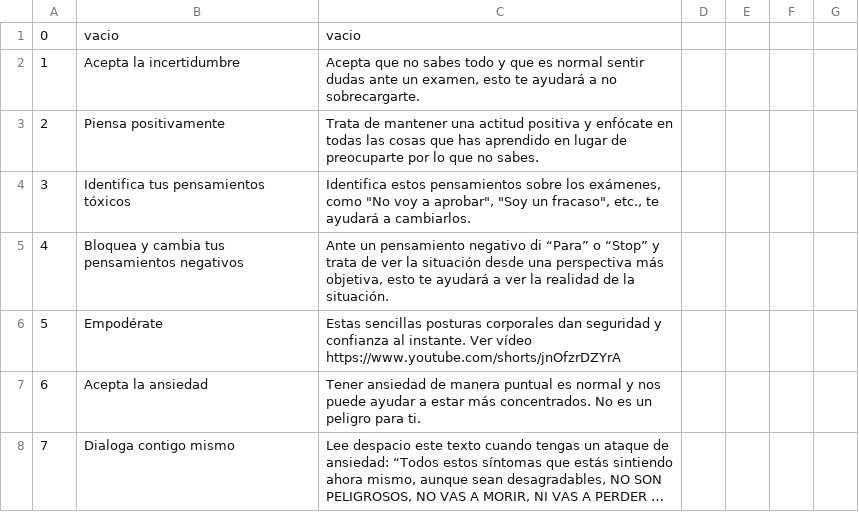
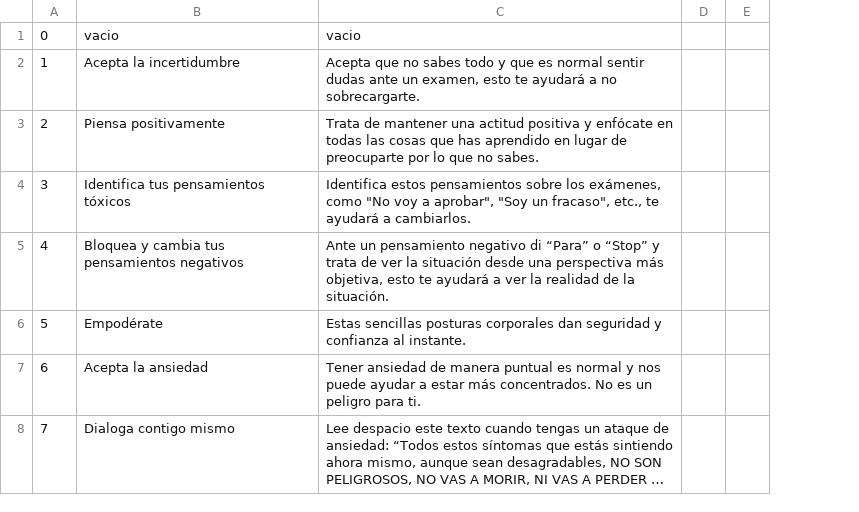
Before and after one commit to JJHT04/mentalapp_equipoA, a CSV file: app/src/main/res/raw/consejos.csv, drawn as a sheet; only a part is shown; long unchanged cells end in …; removed rows and columns are numbered as before the commit, all else as after; the diff covers the shown part only; the diff names each change by its address in the sheet, - before the commit and + after, or states it on an @@ line.

```diff
--- a/app/src/main/res/raw/consejos.csv
+++ b/app/src/main/res/raw/consejos.csv
-column E, empty
-column F, empty
-column G, empty
+column E, empty
-C6: …al instante. Ver vídeo https://www.youtube.com/shorts/jnOfzrDZYrA
+C6: …al instante.
```
Also changed, not shown: 3 edited cells elsewhere in this file, 8 other files.
